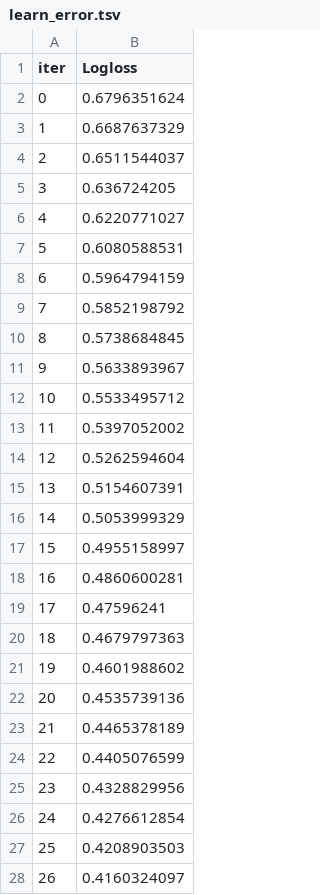
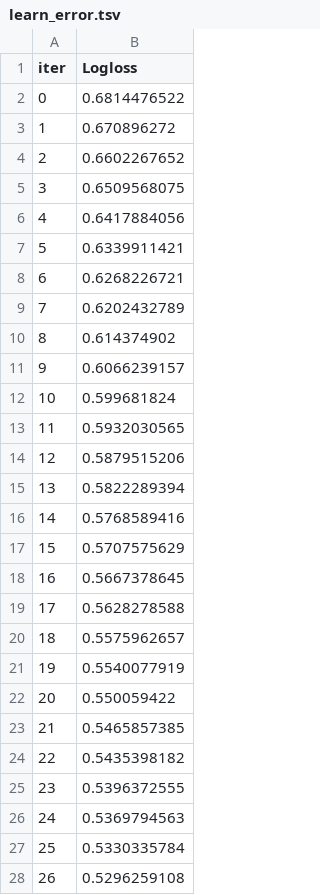
Before and after one commit to Kenan3477/QuantGoldGPT, a TSV file: catboost_info/learn_error.tsv, drawn as a sheet; only a part is shown; the diff covers the shown part only.

```diff
--- a/catboost_info/learn_error.tsv
+++ b/catboost_info/learn_error.tsv
@@ -1,28 +1,28 @@
 iter	Logloss
-0	0.6796351624
-1	0.6687637329
-2	0.6511544037
-3	0.636724205
-4	0.6220771027
-5	0.6080588531
-6	0.5964794159
-7	0.5852198792
-8	0.5738684845
-9	0.5633893967
-10	0.5533495712
-11	0.5397052002
-12	0.5262594604
-13	0.5154607391
-14	0.5053999329
-15	0.4955158997
-16	0.4860600281
-17	0.47596241
-18	0.4679797363
-19	0.4601988602
-20	0.4535739136
-21	0.4465378189
-22	0.4405076599
-23	0.4328829956
-24	0.4276612854
-25	0.4208903503
-26	0.4160324097
+0	0.6814476522
+1	0.670896272
+2	0.6602267652
+3	0.6509568075
+4	0.6417884056
+5	0.6339911421
+6	0.6268226721
+7	0.6202432789
+8	0.614374902
+9	0.6066239157
+10	0.599681824
+11	0.5932030565
+12	0.5879515206
+13	0.5822289394
+14	0.5768589416
+15	0.5707575629
+16	0.5667378645
+17	0.5628278588
+18	0.5575962657
+19	0.5540077919
+20	0.550059422
+21	0.5465857385
+22	0.5435398182
+23	0.5396372555
+24	0.5369794563
+25	0.5330335784
+26	0.5296259108
```
Also changed, not shown: 50 added rows and 23 edited cells elsewhere in this file, catboost_info/time_left.tsv, 12 other files.
